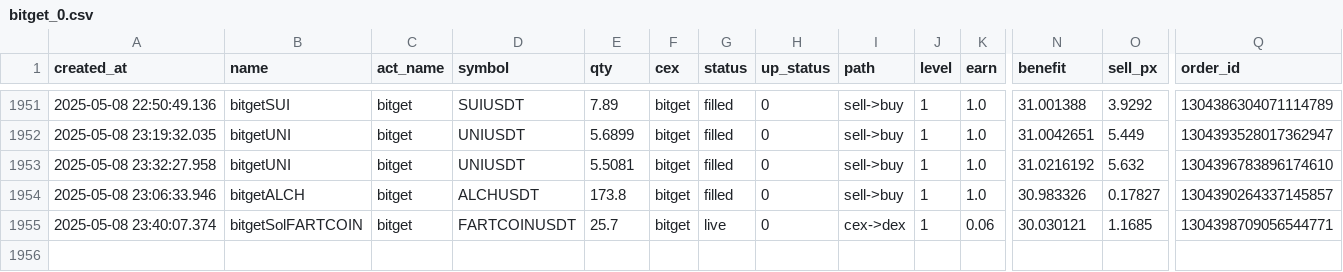
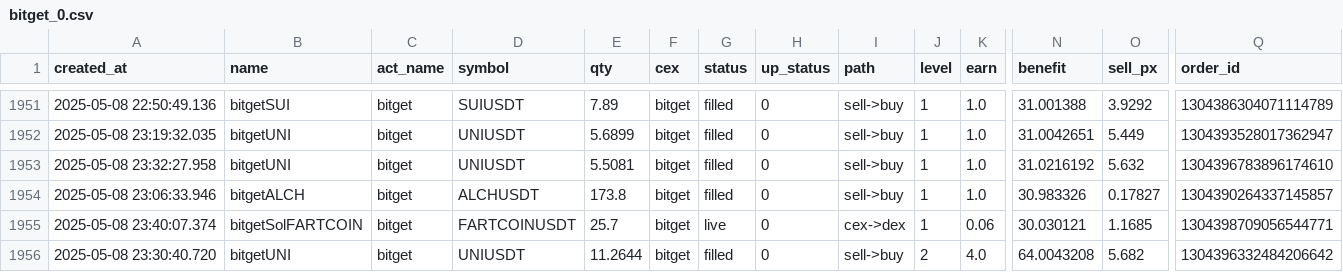
Before and after one commit to txnj/data, a CSV file: bitget_0.csv, drawn as a sheet; only a part is shown, gaps mark what is left out; rows hold the shown columns only; the diff names each change by its address in the sheet, - before the commit and + after, or states it on an @@ line.

```diff
--- a/bitget_0.csv
+++ b/bitget_0.csv
+row 1956: 2025-05-08 23:30:40.720 | bitgetUNI | bitget | UNIUSDT | 11.2644 | bitget | filled | 0 | sell->buy | 2 | 4.0 | 64.0043208 | 5.682 | 1304396332484206642
```
Also changed, not shown: gate_0.csv.
